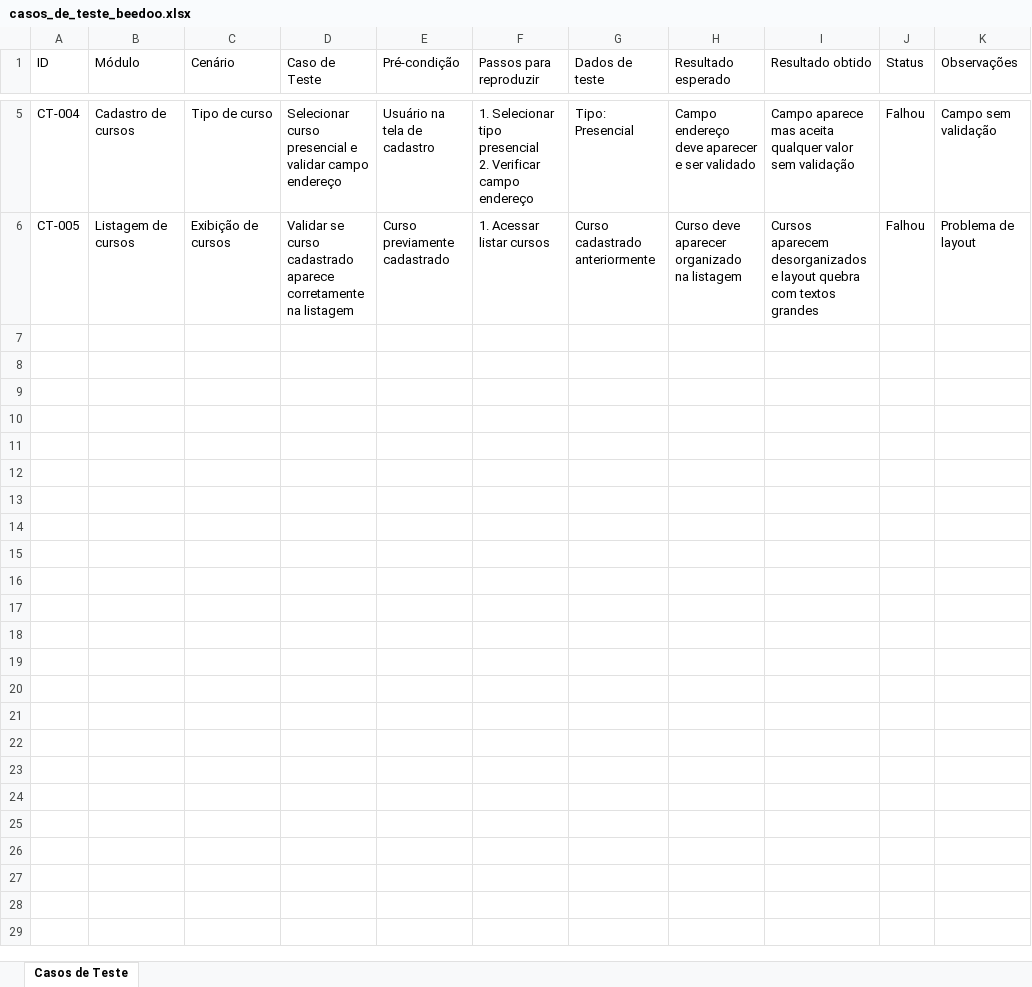
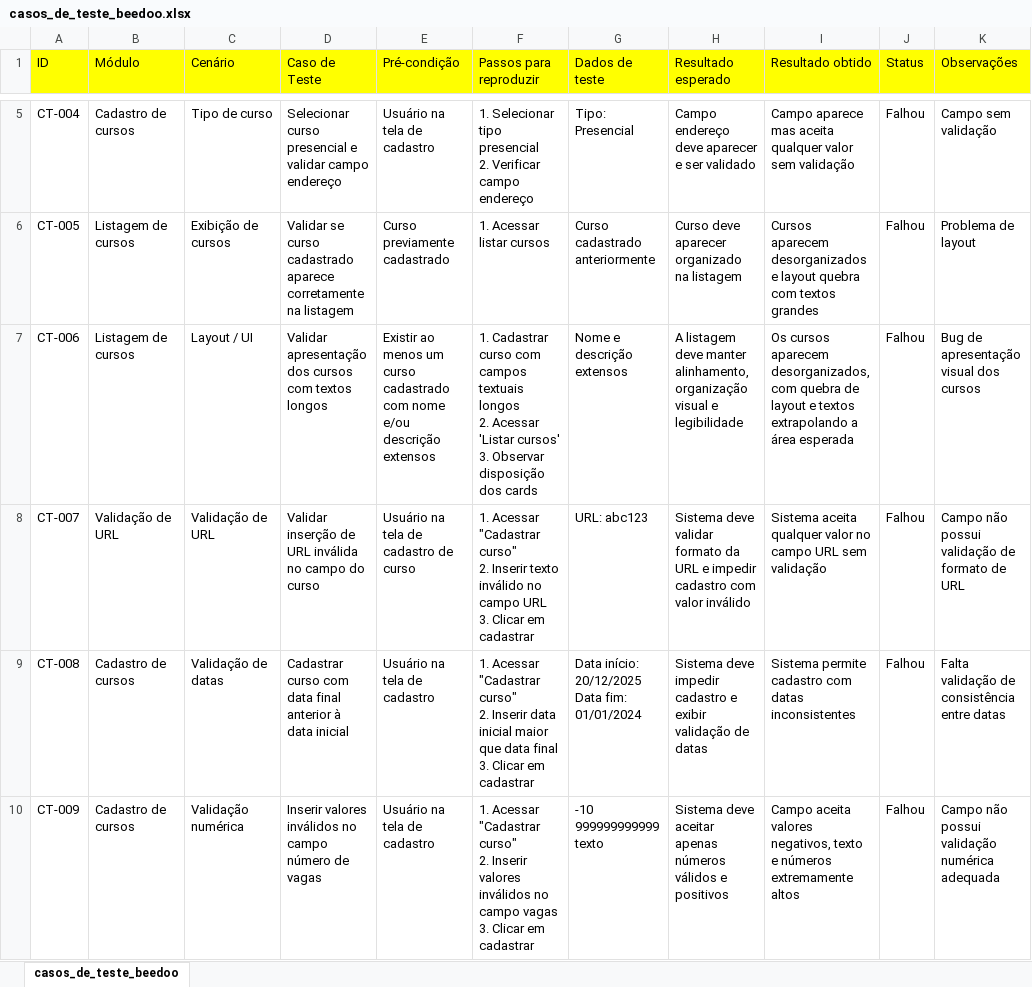
Before and after one commit to bibiellabraz/DESAFIO-QA-BEEDOO-2026, an Excel workbook: casos_de_teste_beedoo.xlsx, sheet casos_de_teste_beedoo, drawn as a sheet; only a part is shown, gaps mark what is left out; values as stored, in another font and other column widths than the file's, no borders; charts and pictures not drawn; ↵ is a line break in a cell; the diff names each change by its address in the sheet, - before the commit and + after, or states it on an @@ line.

Commit message:
Add files via upload

```diff
--- a/casos_de_teste_beedoo.xlsx (sheet casos_de_teste_beedoo)
+++ b/casos_de_teste_beedoo.xlsx (sheet casos_de_teste_beedoo)
-sheet tab: Casos de Teste
+sheet tab: casos_de_teste_beedoo
-A1:K1 fill: none
+A1:K1 fill: #FFFF00
+row 7: CT-006 | Listagem de cursos | Layout / UI | Validar apresentação dos cursos com textos longos | Existir ao menos um curso cadastrado com nome e/ou descrição extensos | 1. Cadastrar curso com campos textuais longos ↵ 2. Acessar 'Listar cursos' ↵ 3. Observar disposição dos cards | Nome e descrição extensos | A listagem deve manter alinhamento, organização visual e legibilidade | Os cursos aparecem desorganizados, com quebra de layout e textos extrapolando a área esperada | Falhou | Bug de apresentação visual dos cursos
+row 8: CT-007 | Validação de URL | Validação de URL | Validar inserção de URL inválida no campo do curso | Usuário na tela de cadastro de curso | 1. Acessar "Cadastrar curso" ↵ 2. Inserir texto inválido no campo URL ↵ 3. Clicar em cadastrar | URL: abc123 | Sistema deve validar formato da URL e impedir cadastro com valor inválido | Sistema aceita qualquer valor no campo URL sem validação | Falhou | Campo não possui validação de formato de URL
+row 9: CT-008 | Cadastro de cursos | Validação de datas | Cadastrar curso com data final anterior à data inicial | Usuário na tela de cadastro | 1. Acessar "Cadastrar curso" ↵ 2. Inserir data inicial maior que data final ↵ 3. Clicar em cadastrar | Data início: 20/12/2025 ↵ Data fim: 01/01/2024 | Sistema deve impedir cadastro e exibir validação de datas | Sistema permite cadastro com datas inconsistentes | Falhou | Falta validação de consistência entre datas
+row 10: CT-009 | Cadastro de cursos | Validação numérica | Inserir valores inválidos no campo número de vagas | Usuário na tela de cadastro | 1. Acessar "Cadastrar curso" ↵ 2. Inserir valores inválidos no campo vagas ↵ 3. Clicar em cadastrar | -10 ↵ 999999999999 ↵ texto | Sistema deve aceitar apenas números válidos e positivos | Campo aceita valores negativos, texto e números extremamente altos | Falhou | Campo não possui validação numérica adequada
```
Also changed, not shown: charts or pictures.
